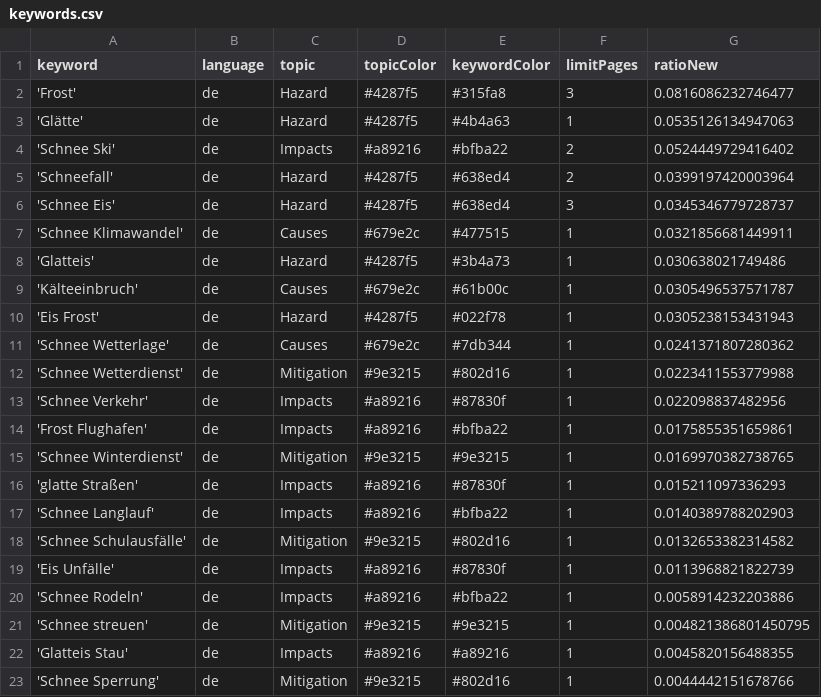
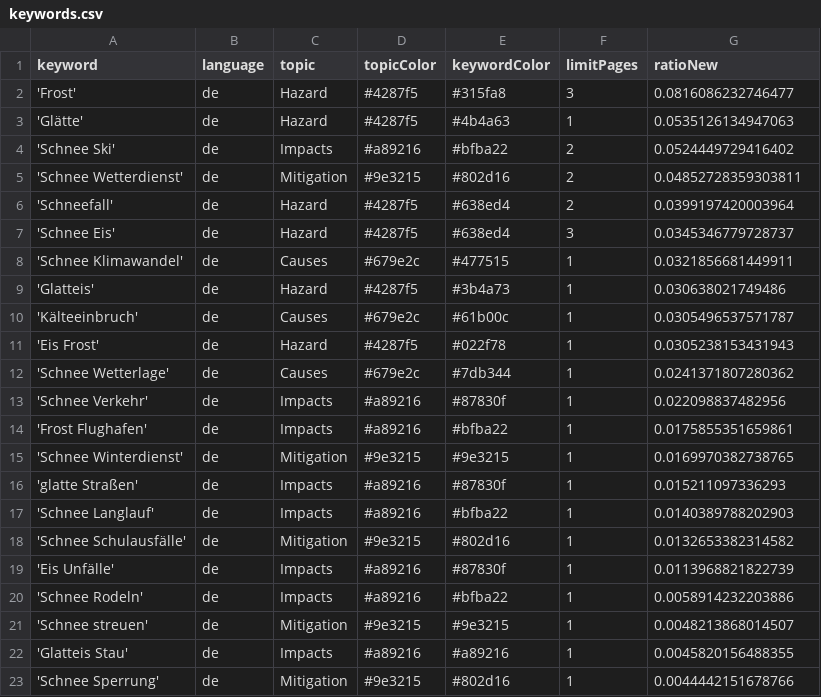
Before and after one commit to emorl-news/winterIsComing, a CSV file: keywords.csv, drawn as a sheet; only a part is shown.

```diff
--- a/keywords.csv
+++ b/keywords.csv
@@ -4,2 +4,3 @@ keyword,language,topic,topicColor,keywordColor,limitPages,ratioNew
 'Schnee Ski',de,Impacts,#a89216,#bfba22,2,0.0524449729416402
+'Schnee Wetterdienst',de,Mitigation,#9e3215,#802d16,2,0.04852728359303811
 'Schneefall',de,Hazard,#4287f5,#638ed4,2,0.0399197420003964
@@ -11,3 +12,2 @@ keyword,language,topic,topicColor,keywordColor,limitPages,ratioNew
 'Schnee Wetterlage',de,Causes,#679e2c,#7db344,1,0.0241371807280362
-'Schnee Wetterdienst',de,Mitigation,#9e3215,#802d16,1,0.0223411553779988
 'Schnee Verkehr',de,Impacts,#a89216,#87830f,1,0.022098837482956
@@ -20,3 +20,3 @@ keyword,language,topic,topicColor,keywordColor,limitPages,ratioNew
 'Schnee Rodeln',de,Impacts,#a89216,#bfba22,1,0.0058914232203886
-'Schnee streuen',de,Mitigation,#9e3215,#9e3215,1,0.004821386801450795
+'Schnee streuen',de,Mitigation,#9e3215,#9e3215,1,0.0048213868014507
 'Glatteis Stau',de,Impacts,#a89216,#a89216,1,0.0045820156488355
```
Also changed, not shown: csv/news_2026_10.csv, 1 other file.
